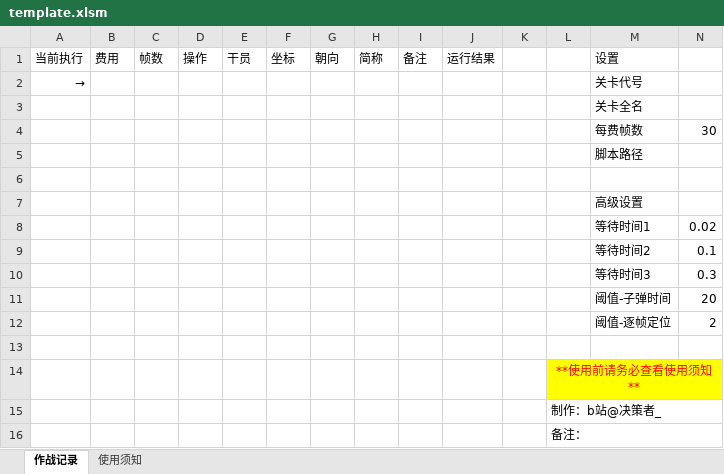
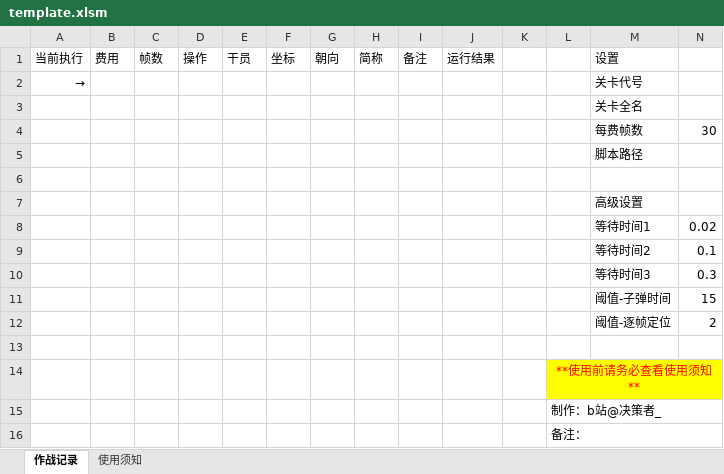
Before and after one commit to jue-ce-zhe/prts-plus, an Excel workbook: template.xlsm, sheet 作战记录, drawn as a sheet; values as stored, in another font and other column widths than the file's, no borders; charts and pictures not drawn; the diff names each change by its address in the sheet, - before the commit and + after, or states it on an @@ line.

```diff
--- a/template.xlsm (sheet 作战记录)
+++ b/template.xlsm (sheet 作战记录)
-N11: 20
+N11: 15
```
Also changed, not shown: sheet 使用须知.
